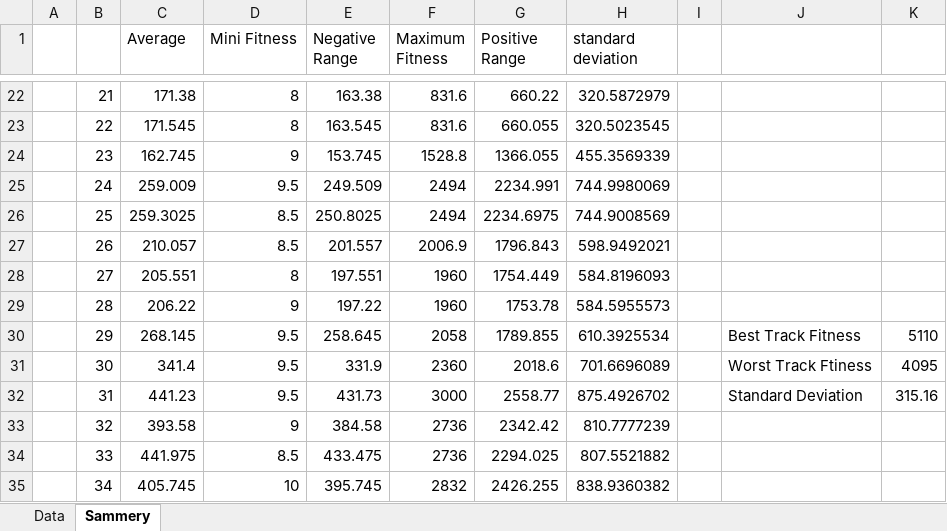
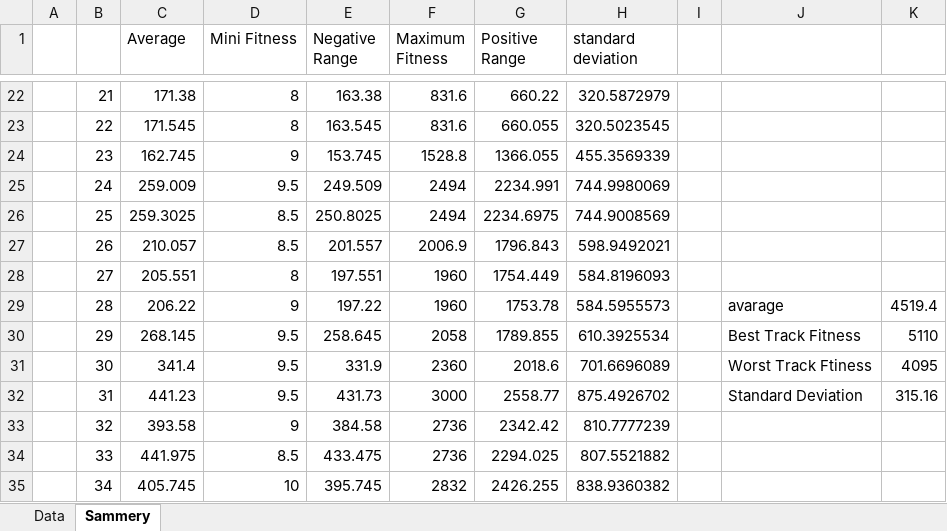
Before and after one commit to AlyaseriSana/Metaheuristic-PCG, an Excel workbook: Result-ABS-V2.xlsx, sheet Sammery, drawn as a sheet; only a part is shown, gaps mark what is left out; values as stored, in another font and other column widths than the file's, no borders; charts and pictures not drawn; the diff names each change by its address in the sheet, - before the commit and + after, or states it on an @@ line.

```diff
--- a/Result-ABS-V2.xlsx (sheet Sammery)
+++ b/Result-ABS-V2.xlsx (sheet Sammery)
-J29: (empty)
+J29: avarage
-K29: (empty)
+K29: 4519.4
```
Also changed, not shown: All Results.xlsx, GA-Biased-V2.xlsx, 4 other files.
